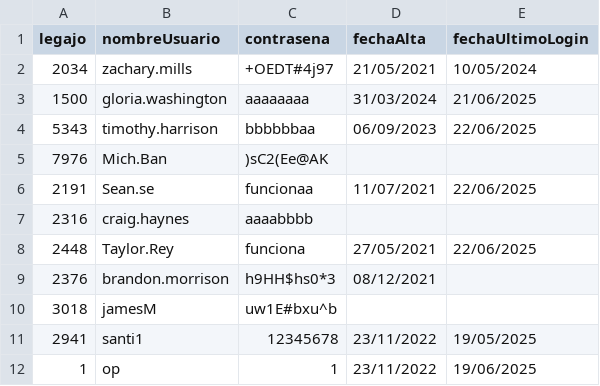
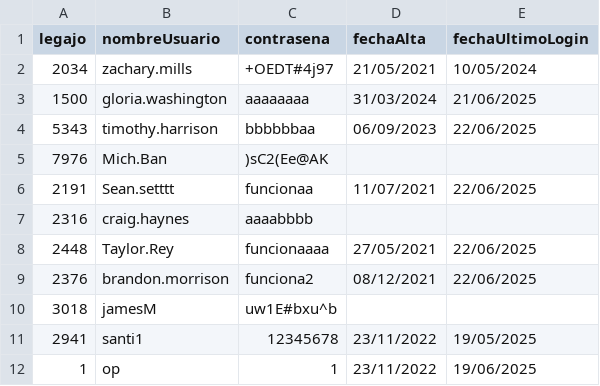
Before and after one commit to Santialt/TPCAI, a CSV file: TemplateTPCorto/Persistencia/DataBase/Tablas/credenciales.csv, drawn as a sheet.

```diff
--- a/TemplateTPCorto/Persistencia/DataBase/Tablas/credenciales.csv
+++ b/TemplateTPCorto/Persistencia/DataBase/Tablas/credenciales.csv
@@ -5,6 +5,6 @@ legajo;nombreUsuario;contrasena;fechaAlta;fechaUltimoLogin
 7976;Mich.Ban;)sC2(Ee@AK;;
-2191;Sean.se;funcionaa;11/07/2021;22/06/2025
+2191;Sean.setttt;funcionaa;11/07/2021;22/06/2025
 2316;craig.haynes;aaaabbbb;
-2448;Taylor.Rey;funciona;27/05/2021;22/06/2025
-2376;brandon.morrison;h9HH$hs0*3;08/12/2021;
+2448;Taylor.Rey;funcionaaaa;27/05/2021;22/06/2025
+2376;brandon.morrison;funciona2;08/12/2021;22/06/2025
 3018;jamesM;uw1E#bxu^b;
```
Also changed, not shown: TemplateTPCorto/Persistencia/DataBase/Tablas/autorizacion.csv, TemplateTPCorto/Persistencia/DataBase/Tablas/persona.csv, 10 other files.
